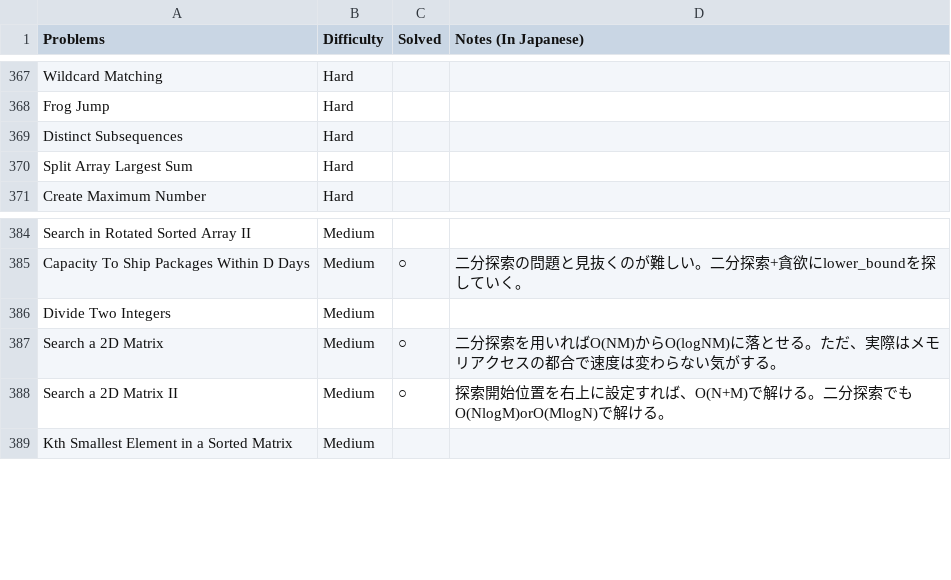
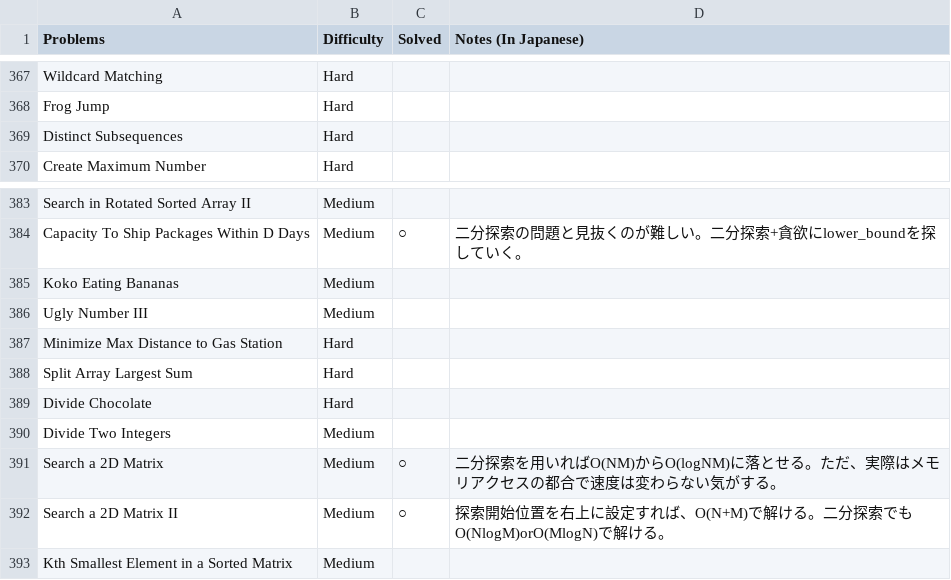
Before and after one commit to sokazaki/leetcode_solutions, a CSV file: todo_list.csv, drawn as a sheet; only a part is shown, gaps mark what is left out.

Commit message:
Update todo_list.csv

```diff
--- a/todo_list.csv
+++ b/todo_list.csv
@@ -369,3 +369,2 @@ Frog Jump,Hard,,
 Distinct Subsequences,Hard,,
-Split Array Largest Sum,Hard,,
 Create Maximum Number,Hard,,
@@ -385,2 +384,7 @@ Search in Rotated Sorted Array II,Medium,,
 Capacity To Ship Packages Within D Days,Medium,○,二分探索の問題と見抜くのが難しい。二分探索+貪欲にlower_boundを探していく。
+Koko Eating Bananas,Medium,,
+Ugly Number III,Medium,,
+Minimize Max Distance to Gas Station,Hard,,
+Split Array Largest Sum,Hard,,
+Divide Chocolate,Hard,,
 Divide Two Integers,Medium,,
```
